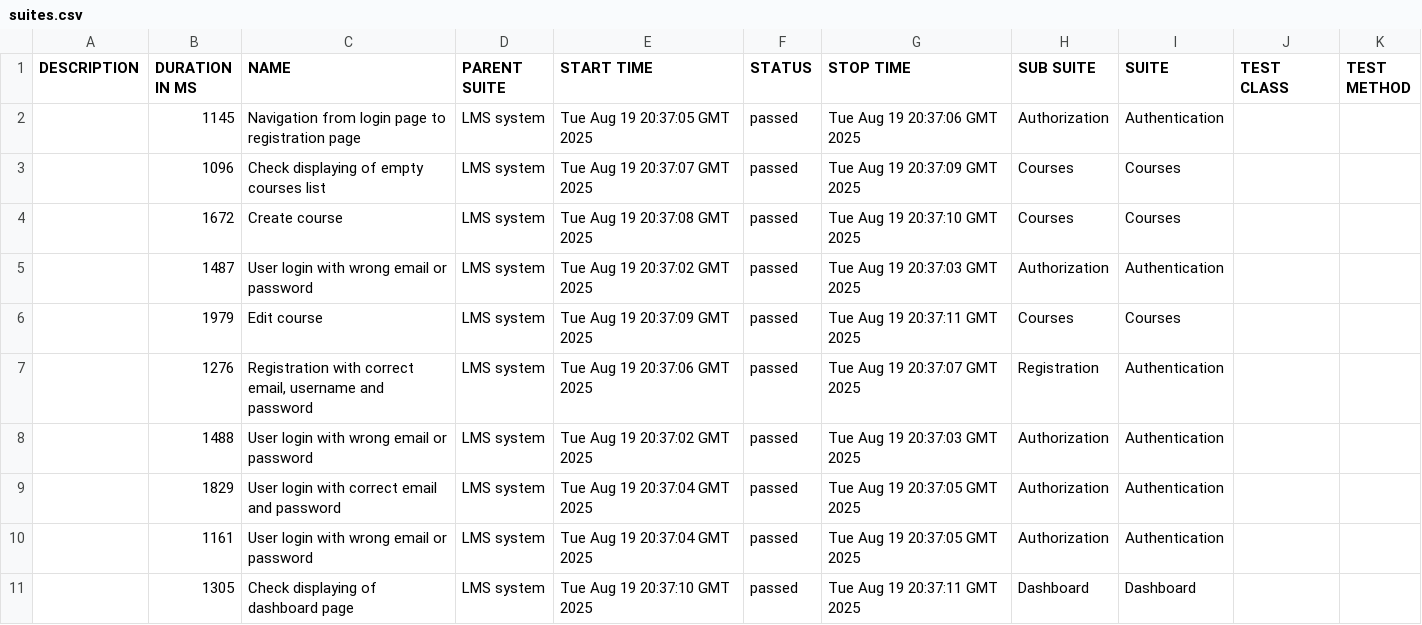
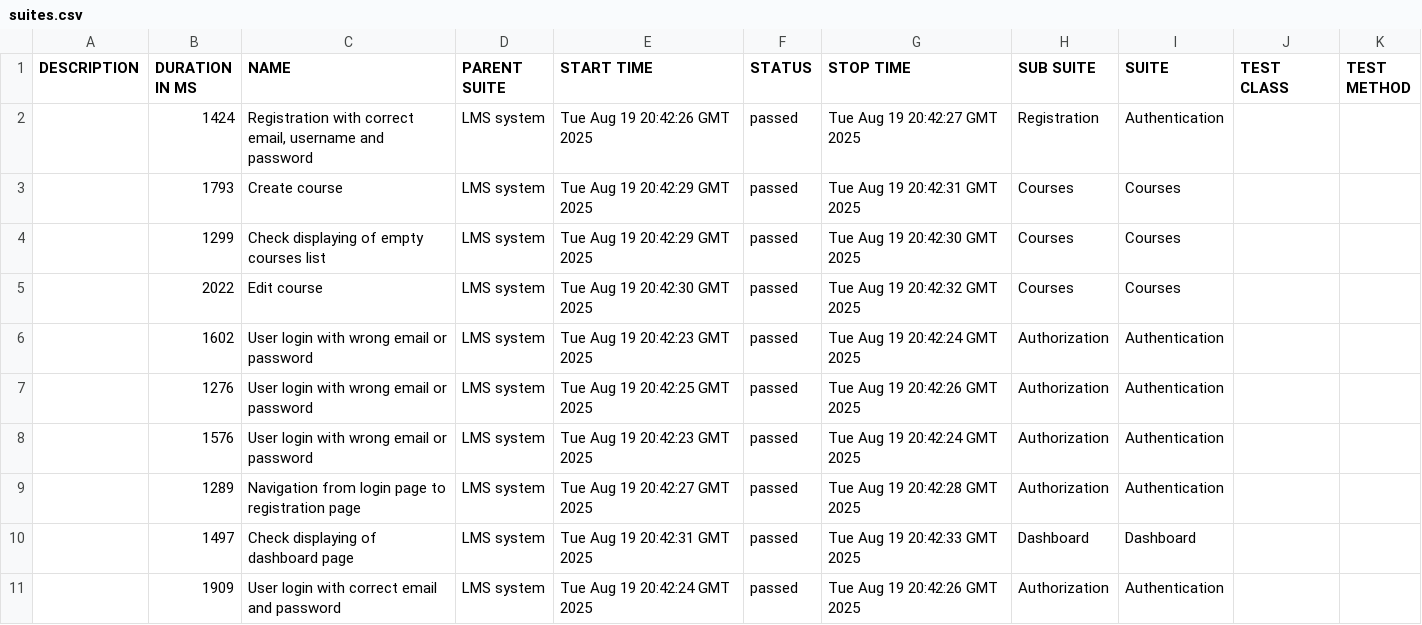
Before and after one commit to Stelru/autotests-ui, a CSV file: 11/data/suites.csv, drawn as a sheet.

```diff
--- a/11/data/suites.csv
+++ b/11/data/suites.csv
@@ -1,11 +1,11 @@
 "DESCRIPTION","DURATION IN MS","NAME","PARENT SUITE","START TIME","STATUS","STOP TIME","SUB SUITE","SUITE","TEST CLASS","TEST METHOD"
-"","1145","Navigation from login page to registration page","LMS system","Tue Aug 19 20:37:05 GMT 2025","passed","Tue Aug 19 20:37:06 GMT 2025","Authorization","Authentication","",""
-"","1096","Check displaying of empty courses list","LMS system","Tue Aug 19 20:37:07 GMT 2025","passed","Tue Aug 19 20:37:09 GMT 2025","Courses","Courses","",""
-"","1672","Create course","LMS system","Tue Aug 19 20:37:08 GMT 2025","passed","Tue Aug 19 20:37:10 GMT 2025","Courses","Courses","",""
-"","1487","User login with wrong email or password","LMS system","Tue Aug 19 20:37:02 GMT 2025","passed","Tue Aug 19 20:37:03 GMT 2025","Authorization","Authentication","",""
-"","1979","Edit course","LMS system","Tue Aug 19 20:37:09 GMT 2025","passed","Tue Aug 19 20:37:11 GMT 2025","Courses","Courses","",""
-"","1276","Registration with correct email, username and password","LMS system","Tue Aug 19 20:37:06 GMT 2025","passed","Tue Aug 19 20:37:07 GMT 2025","Registration","Authentication","",""
-"","1488","User login with wrong email or password","LMS system","Tue Aug 19 20:37:02 GMT 2025","passed","Tue Aug 19 20:37:03 GMT 2025","Authorization","Authentication","",""
-"","1829","User login with correct email and password","LMS system","Tue Aug 19 20:37:04 GMT 2025","passed","Tue Aug 19 20:37:05 GMT 2025","Authorization","Authentication","",""
-"","1161","User login with wrong email or password","LMS system","Tue Aug 19 20:37:04 GMT 2025","passed","Tue Aug 19 20:37:05 GMT 2025","Authorization","Authentication","",""
-"","1305","Check displaying of dashboard page","LMS system","Tue Aug 19 20:37:10 GMT 2025","passed","Tue Aug 19 20:37:11 GMT 2025","Dashboard","Dashboard","",""
+"","1424","Registration with correct email, username and password","LMS system","Tue Aug 19 20:42:26 GMT 2025","passed","Tue Aug 19 20:42:27 GMT 2025","Registration","Authentication","",""
+"","1793","Create course","LMS system","Tue Aug 19 20:42:29 GMT 2025","passed","Tue Aug 19 20:42:31 GMT 2025","Courses","Courses","",""
+"","1299","Check displaying of empty courses list","LMS system","Tue Aug 19 20:42:29 GMT 2025","passed","Tue Aug 19 20:42:30 GMT 2025","Courses","Courses","",""
+"","2022","Edit course","LMS system","Tue Aug 19 20:42:30 GMT 2025","passed","Tue Aug 19 20:42:32 GMT 2025","Courses","Courses","",""
+"","1602","User login with wrong email or password","LMS system","Tue Aug 19 20:42:23 GMT 2025","passed","Tue Aug 19 20:42:24 GMT 2025","Authorization","Authentication","",""
+"","1276","User login with wrong email or password","LMS system","Tue Aug 19 20:42:25 GMT 2025","passed","Tue Aug 19 20:42:26 GMT 2025","Authorization","Authentication","",""
+"","1576","User login with wrong email or password","LMS system","Tue Aug 19 20:42:23 GMT 2025","passed","Tue Aug 19 20:42:24 GMT 2025","Authorization","Authentication","",""
+"","1289","Navigation from login page to registration page","LMS system","Tue Aug 19 20:42:27 GMT 2025","passed","Tue Aug 19 20:42:28 GMT 2025","Authorization","Authentication","",""
+"","1497","Check displaying of dashboard page","LMS system","Tue Aug 19 20:42:31 GMT 2025","passed","Tue Aug 19 20:42:33 GMT 2025","Dashboard","Dashboard","",""
+"","1909","User login with correct email and password","LMS system","Tue Aug 19 20:42:24 GMT 2025","passed","Tue Aug 19 20:42:26 GMT 2025","Authorization","Authentication","",""
```
Also changed, not shown: 11/data/behaviors.csv, 46 other files.
